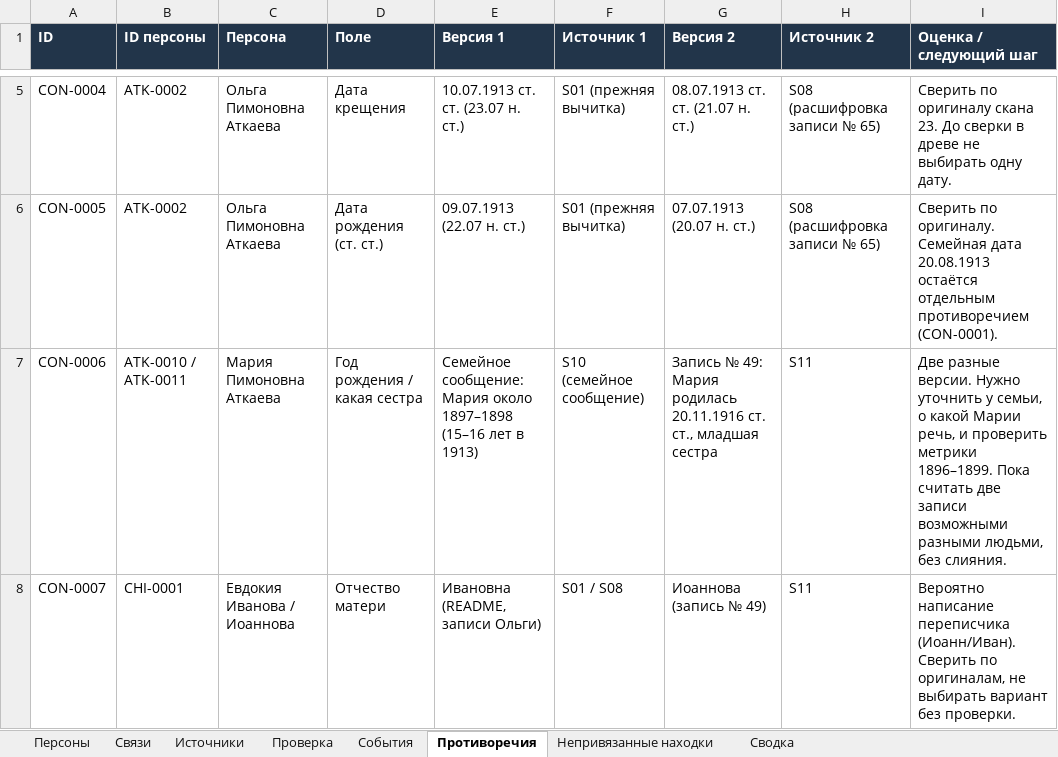
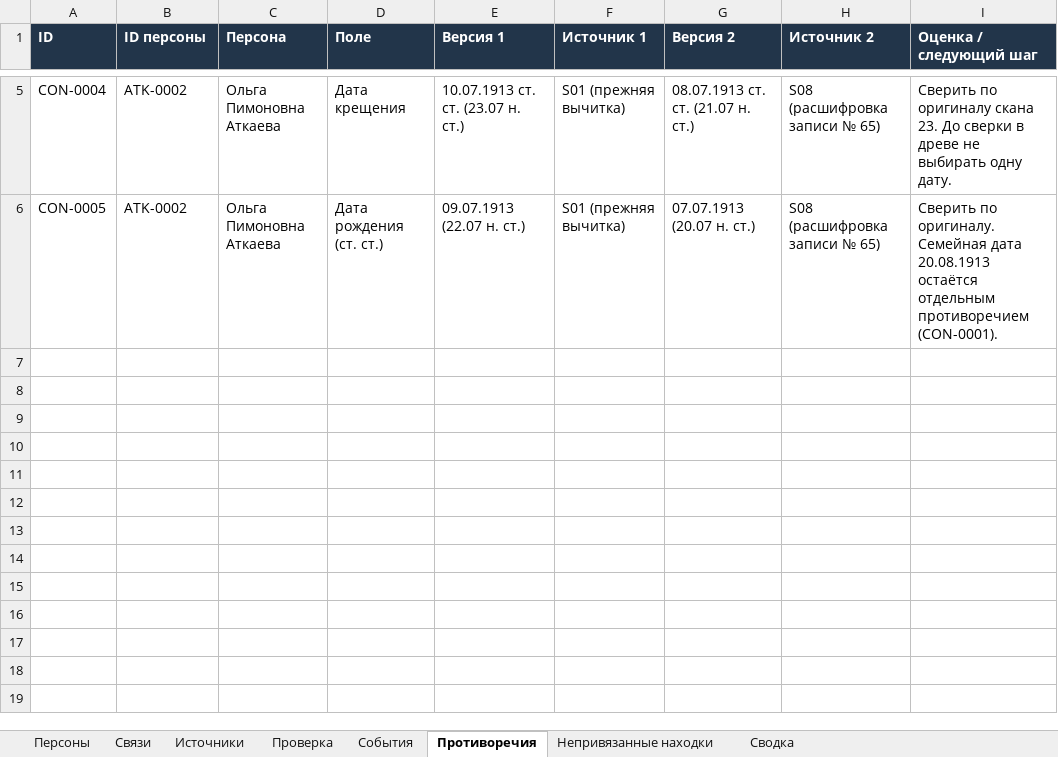
Before and after one commit to kilevoy/rykunov-family-tree, an Excel workbook: data/rykunov-family-tree.xlsx, sheet Противоречия, drawn as a sheet; only a part is shown, gaps mark what is left out; values as stored, in another font and other column widths than the file's, no borders; the diff names each change by its address in the sheet, - before the commit and + after, or states it on an @@ line.

```diff
--- a/data/rykunov-family-tree.xlsx (sheet Противоречия)
+++ b/data/rykunov-family-tree.xlsx (sheet Противоречия)
-row 7: CON-0006 | ATK-0010 / ATK-0011 | Мария Пимоновна Аткаева | Год рождения / какая сестра | Семейное сообщение: Мария около 1897–1898 (15–16 лет в 1913) | S10 (семейное сообщение) | Запись № 49: Мария родилась 20.11.1916 ст. ст., младшая сестра | S11 | Две разные версии. Нужно уточнить у семьи, о какой Марии речь, и проверить метрики 1896–1899. Пока считать две записи возможными разными людьми, без слияния.
-row 8: CON-0007 | CHI-0001 | Евдокия Иванова / Иоаннова | Отчество матери | Ивановна (README, записи Ольги) | S01 / S08 | Иоаннова (запись № 49) | S11 | Вероятно написание переписчика (Иоанн/Иван). Сверить по оригиналам, не выбирать вариант без проверки.
```
Also changed, not shown: sheet Проверка, sheet Персоны, sheet Сводка, 2 other files.
